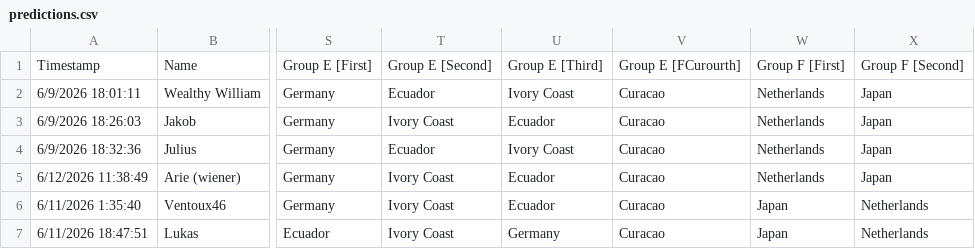
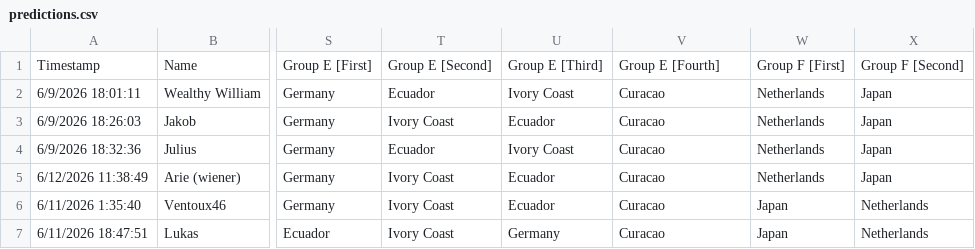
Before and after one commit to Julius168/World-Cup-Pickems-Tracker, a CSV file: predictions.csv, drawn as a sheet; only a part is shown, gaps mark what is left out; the diff names each change by its address in the sheet, - before the commit and + after, or states it on an @@ line.

Commit message:
csv bugged for group E fourth

```diff
--- a/predictions.csv
+++ b/predictions.csv
-V1: Group E [FCurourth]
+V1: Group E [Fourth]
```
